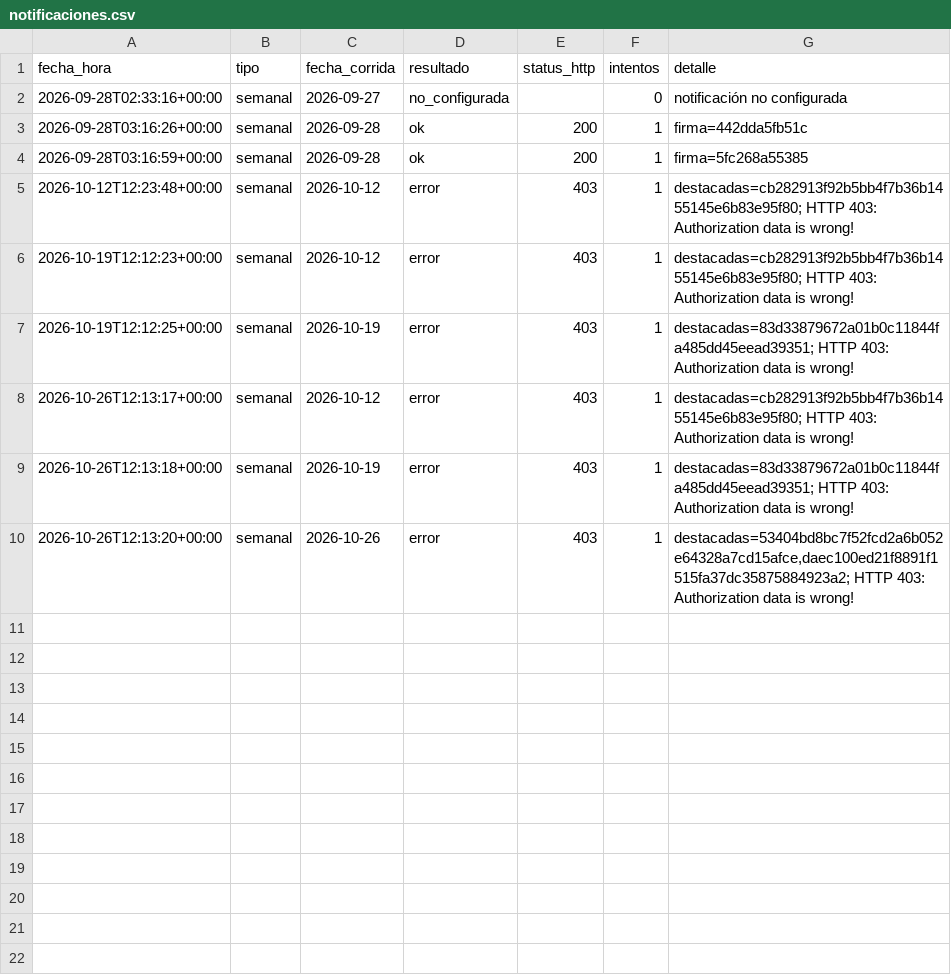
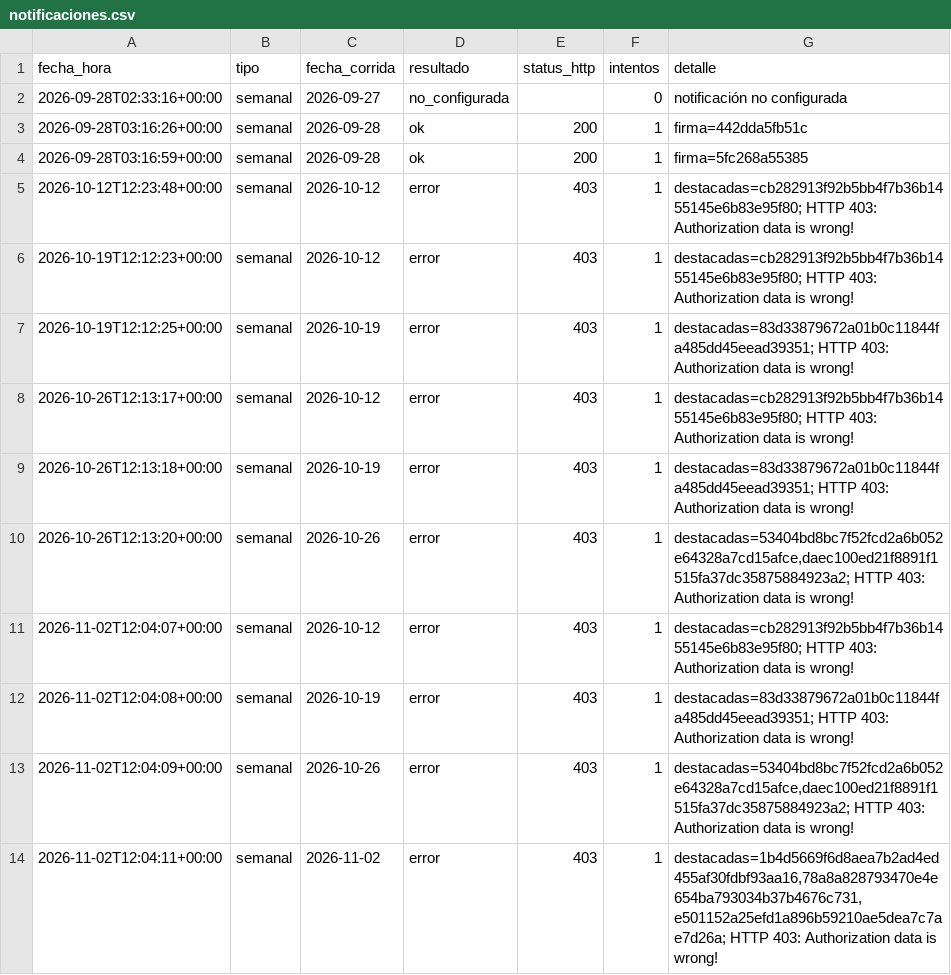
Before and after one commit to santiruss28/oferta-vuelos, a CSV file: data/notificaciones.csv, drawn as a sheet.

```diff
--- a/data/notificaciones.csv
+++ b/data/notificaciones.csv
@@ -10 +10,5 @@ fecha_hora,tipo,fecha_corrida,resultado,status_http,intentos,detalle
 2026-10-26T12:13:20+00:00,semanal,2026-10-26,error,403,1,"destacadas=53404bd8bc7f52fcd2a6b052e64328a7cd15afce,daec100ed21f8891f1515fa37dc35875884923a2; HTTP 403: Authorization data is wrong!"
+2026-11-02T12:04:07+00:00,semanal,2026-10-12,error,403,1,destacadas=cb282913f92b5bb4f7b36b1455145e6b83e95f80; HTTP 403: Authorization data is wrong!
+2026-11-02T12:04:08+00:00,semanal,2026-10-19,error,403,1,destacadas=83d33879672a01b0c11844fa485dd45eead39351; HTTP 403: Authorization data is wrong!
+2026-11-02T12:04:09+00:00,semanal,2026-10-26,error,403,1,"destacadas=53404bd8bc7f52fcd2a6b052e64328a7cd15afce,daec100ed21f8891f1515fa37dc35875884923a2; HTTP 403: Authorization data is wrong!"
+2026-11-02T12:04:11+00:00,semanal,2026-11-02,error,403,1,"destacadas=1b4d5669f6d8aea7b2ad4ed455af30fdbf93aa16,78a8a828793470e4e654ba793034b37b4676c731,e501152a25efd1a896b59210ae5dea7c7ae7d26a; HTTP 403: Authorization data is wrong!"
```
Also changed, not shown: data/alertas_emitidas.csv, data/corridas.csv, 4 other files.
